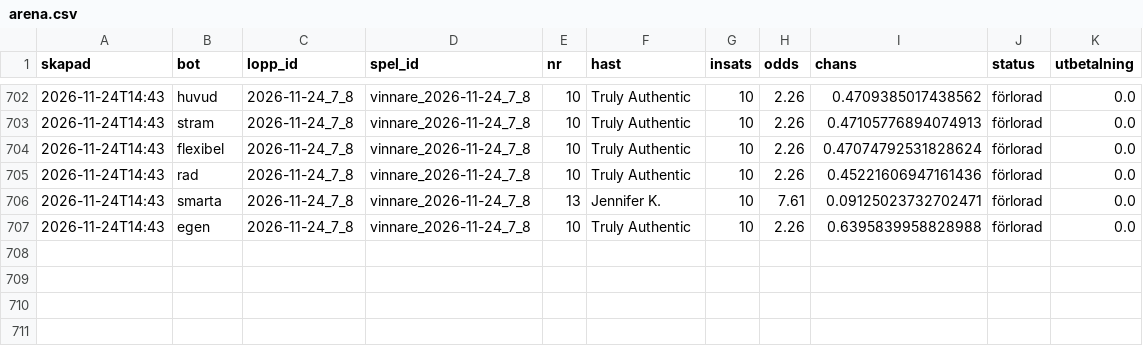
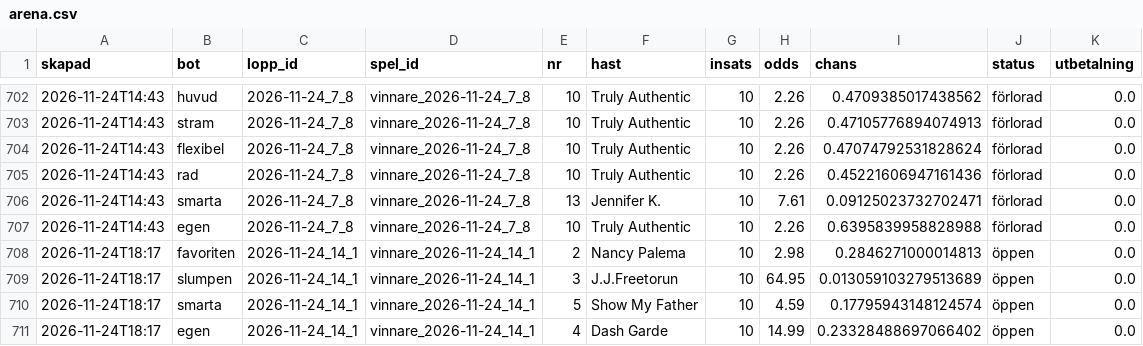
Before and after one commit to fredriklofsten/atg-bot, a CSV file: data/arena.csv, drawn as a sheet; only a part is shown, gaps mark what is left out; the diff names each change by its address in the sheet, - before the commit and + after, or states it on an @@ line.

```diff
--- a/data/arena.csv
+++ b/data/arena.csv
+row 708: 2026-11-24T18:17 | favoriten | 2026-11-24_14_1 | vinnare_2026-11-24_14_1 | 2 | Nancy Palema | 10 | 2.98 | 0.2846271000014813 | öppen | 0.0
+row 709: 2026-11-24T18:17 | slumpen | 2026-11-24_14_1 | vinnare_2026-11-24_14_1 | 3 | J.J.Freetorun | 10 | 64.95 | 0.013059103279513689 | öppen | 0.0
+row 710: 2026-11-24T18:17 | smarta | 2026-11-24_14_1 | vinnare_2026-11-24_14_1 | 5 | Show My Father | 10 | 4.59 | 0.17795943148124574 | öppen | 0.0
+row 711: 2026-11-24T18:17 | egen | 2026-11-24_14_1 | vinnare_2026-11-24_14_1 | 4 | Dash Garde | 10 | 14.99 | 0.23328488697066402 | öppen | 0.0
```
Also changed, not shown: data/arena_chanser.csv, data/papperspel.csv, 10 other files.
